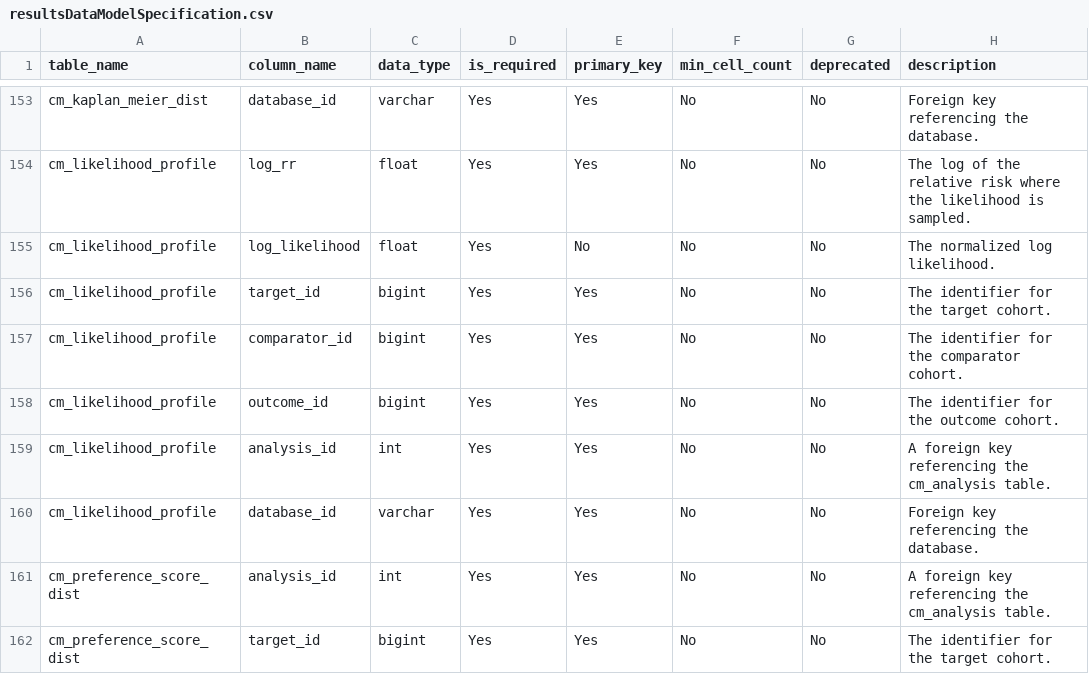
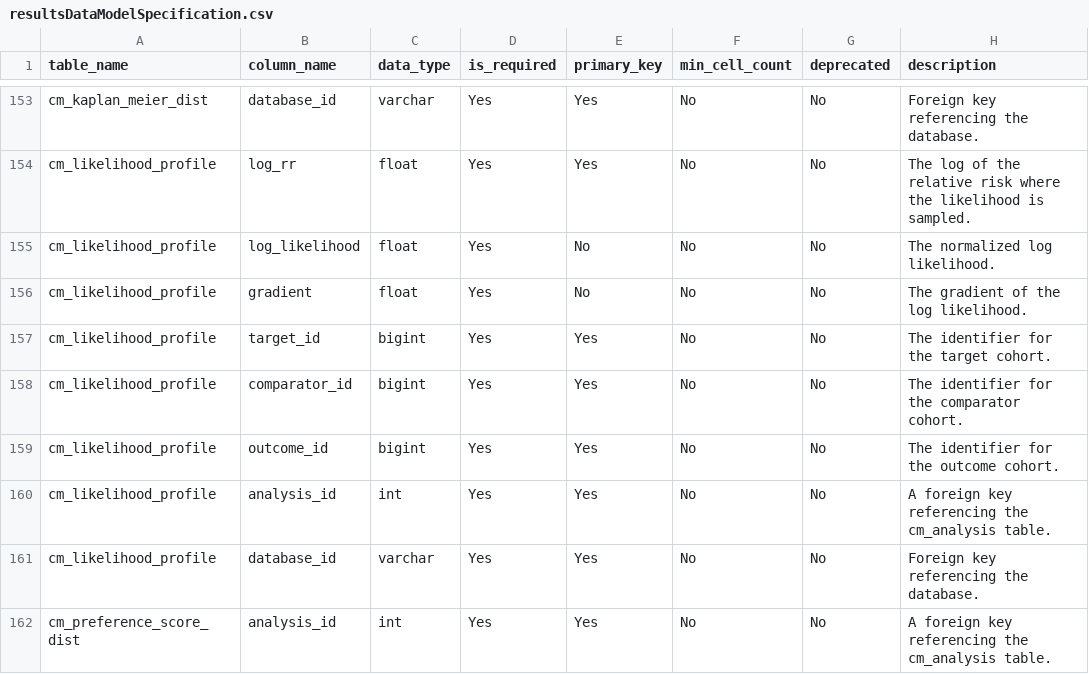
Before and after one commit to OHDSI/CohortMethod, a CSV file: inst/csv/resultsDataModelSpecification.csv, drawn as a sheet; only a part is shown, gaps mark what is left out; the shorter side is filled out with more unchanged rows.

Commit message:
Added support for grid-with-gradient likelihood profiles. Fixes #185

```diff
--- a/inst/csv/resultsDataModelSpecification.csv
+++ b/inst/csv/resultsDataModelSpecification.csv
@@ -155,2 +155,3 @@ cm_likelihood_profile,log_rr,float,Yes,Yes,No,No,The log of the relative risk wh
 cm_likelihood_profile,log_likelihood,float,Yes,No,No,No,The normalized log likelihood.
+cm_likelihood_profile,gradient,float,Yes,No,No,No,The gradient of the log likelihood.
 cm_likelihood_profile,target_id,bigint,Yes,Yes,No,No,The identifier for the target cohort.
```
Also changed, not shown: 5 other files.
